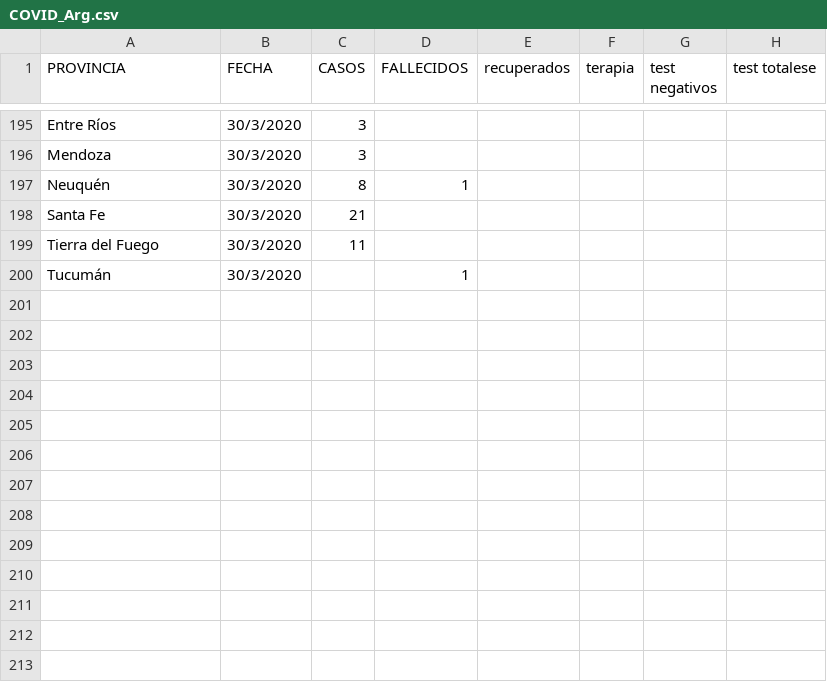
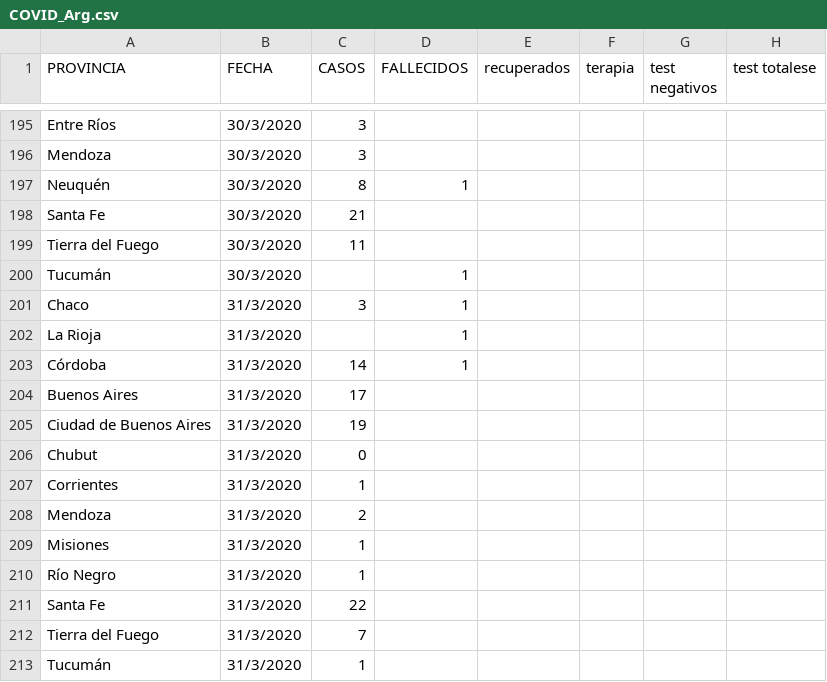
Before and after one commit to GIBD/covid, a CSV file: data/COVID_Arg.csv, drawn as a sheet; only a part is shown, gaps mark what is left out; the diff names each change by its address in the sheet, - before the commit and + after, or states it on an @@ line.

```diff
--- a/data/COVID_Arg.csv
+++ b/data/COVID_Arg.csv
+row 201: Chaco | 31/3/2020 | 3 | 1
+row 202: La Rioja | 31/3/2020 |  | 1
+row 203: Córdoba | 31/3/2020 | 14 | 1
+row 204: Buenos Aires | 31/3/2020 | 17
+row 205: Ciudad de Buenos Aires | 31/3/2020 | 19
+row 206: Chubut | 31/3/2020 | 0
+row 207: Corrientes | 31/3/2020 | 1
+row 208: Mendoza | 31/3/2020 | 2
+row 209: Misiones | 31/3/2020 | 1
+row 210: Río Negro | 31/3/2020 | 1
+row 211: Santa Fe | 31/3/2020 | 22
+row 212: Tierra del Fuego | 31/3/2020 | 7
+row 213: Tucumán | 31/3/2020 | 1
```
Also changed, not shown: data/detalle_casos.csv, 2 other files.
